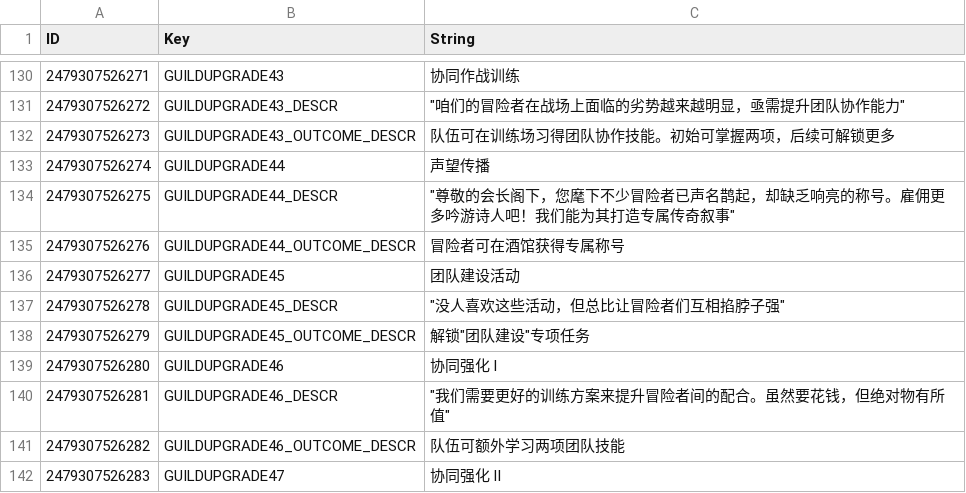
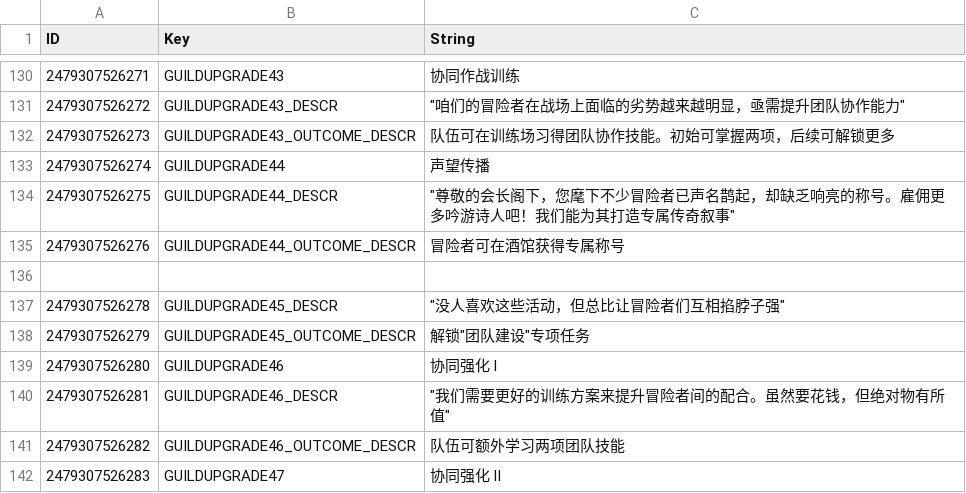
Before and after one commit to evantakami/Our-Adventurer-Guild-Chinese-Localization, a CSV file: CustomTranslation/GuildUpgrades.csv, drawn as a sheet; only a part is shown, gaps mark what is left out; the diff names each change by its address in the sheet, - before the commit and + after, or states it on an @@ line.

Commit message:
Update GuildUpgrades.csv

```diff
--- a/CustomTranslation/GuildUpgrades.csv
+++ b/CustomTranslation/GuildUpgrades.csv
-row 136: 2479307526277 | GUILDUPGRADE45 | 团队建设活动
+row 136: (empty)
```
